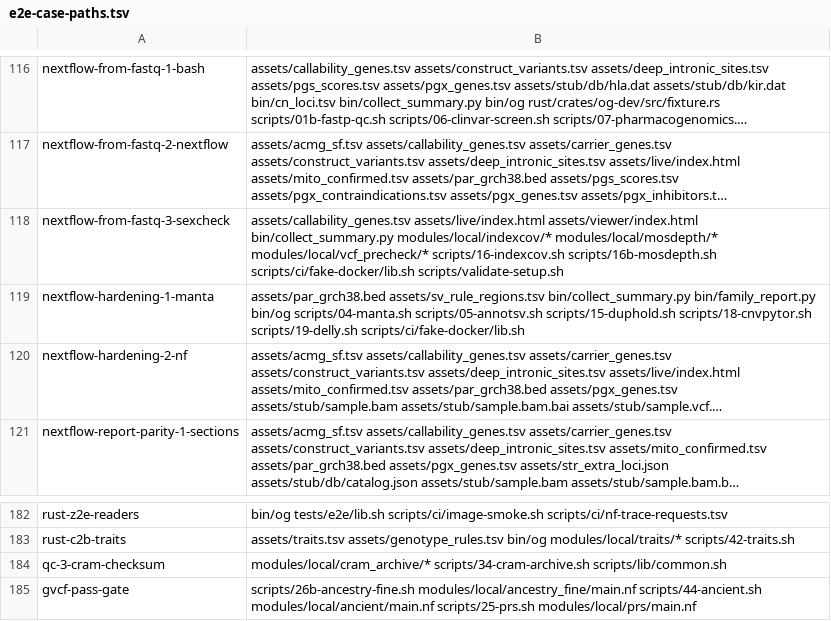
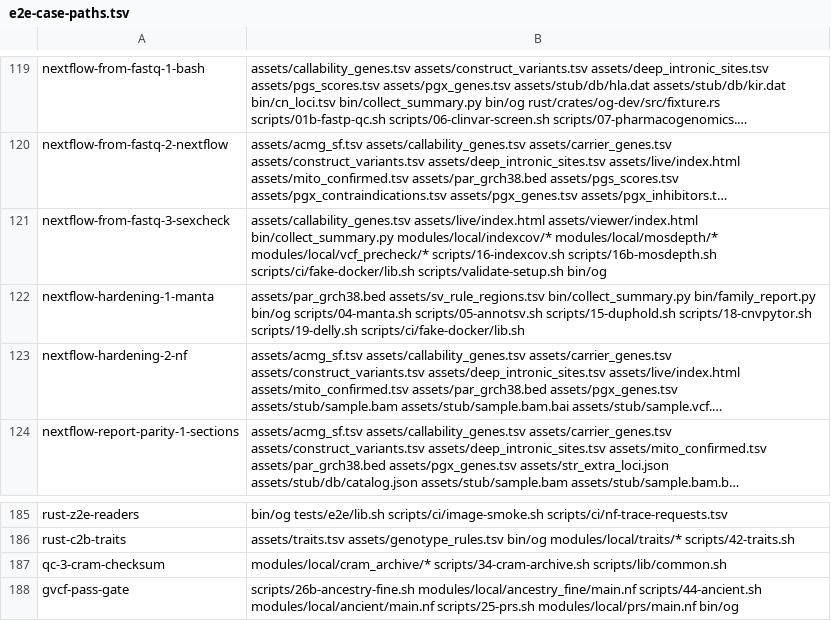
Before and after one commit to GeiserX/OwnGenome, a TSV file: scripts/ci/e2e-case-paths.tsv, drawn as a sheet; only a part is shown, gaps mark what is left out; long unchanged cells end in …; addresses are those after the commit; the diff covers the shown part only; the diff names each change by its address in the sheet, - before the commit and + after, or states it on an @@ line.

Commit message:
ci(e2e): run the e2e cases that use og when rust/ changes
rust/ was outside the e2e scope (but for two og-dev files), so a pull
request that changed only Rust code ran no e2e case, and its merge
started no run on main. A change under rust/ now counts as a change to
bin/og: it picks every case whose paths row has a glob that matches
bin/og. The push paths of e2e.yml gain rust/**. 19 rows of cases that
run og through a step, helper or module now list bin/og.

Bead: plat-09

```diff
--- a/scripts/ci/e2e-case-paths.tsv
+++ b/scripts/ci/e2e-case-paths.tsv
-B121: …scripts/ci/fake-docker/lib.sh scripts/validate-setup.sh
+B121: …scripts/ci/fake-docker/lib.sh scripts/validate-setup.sh bin/og
-B188: …scripts/25-prs.sh modules/local/prs/main.nf
+B188: …scripts/25-prs.sh modules/local/prs/main.nf bin/og
```
Also changed, not shown: 3 added rows and 18 edited cells elsewhere in this file, 6 other files.
